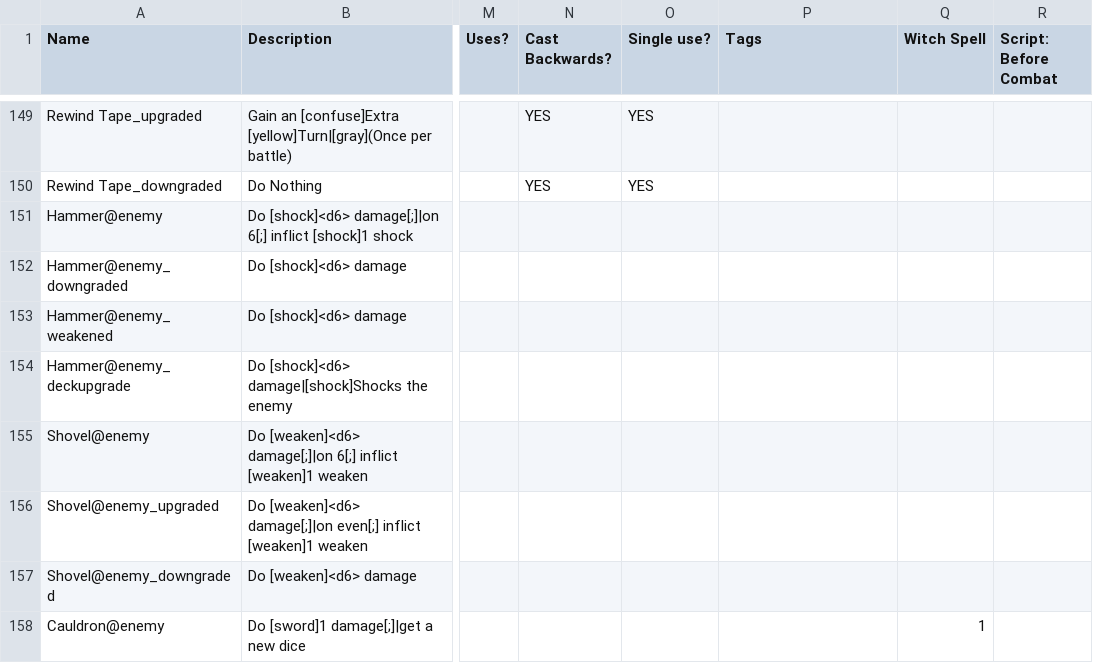
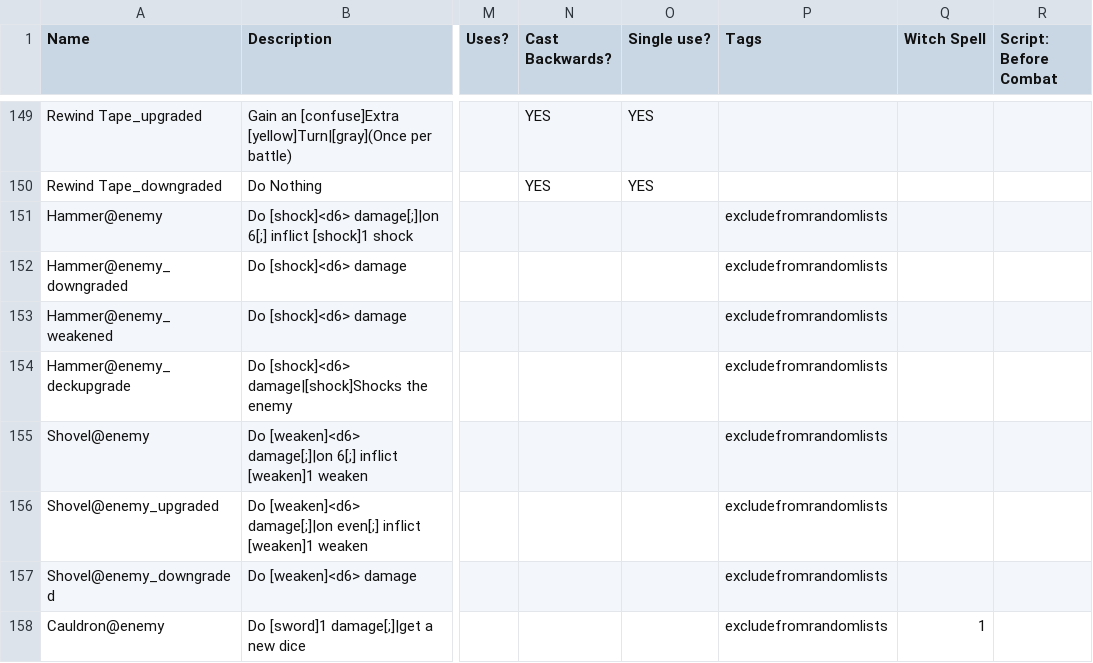
Before and after one commit to plasmaster09/Jester-Bonus-World, a CSV file: _append/data/text/equipment.csv, drawn as a sheet; only a part is shown, gaps mark what is left out; the diff covers the shown part only; the diff names each change by its address in the sheet, - before the commit and + after, or states it on an @@ line.

```diff
--- a/_append/data/text/equipment.csv
+++ b/_append/data/text/equipment.csv
-P151:P158 (Tags): (empty)
+P151:P158 (Tags): excludefromrandomlists
```
Also changed, not shown: 3 added rows and 22 edited cells elsewhere in this file, _append/data/text/remix.csv, _append/data/text/statuseffects.csv, 5 other files.
